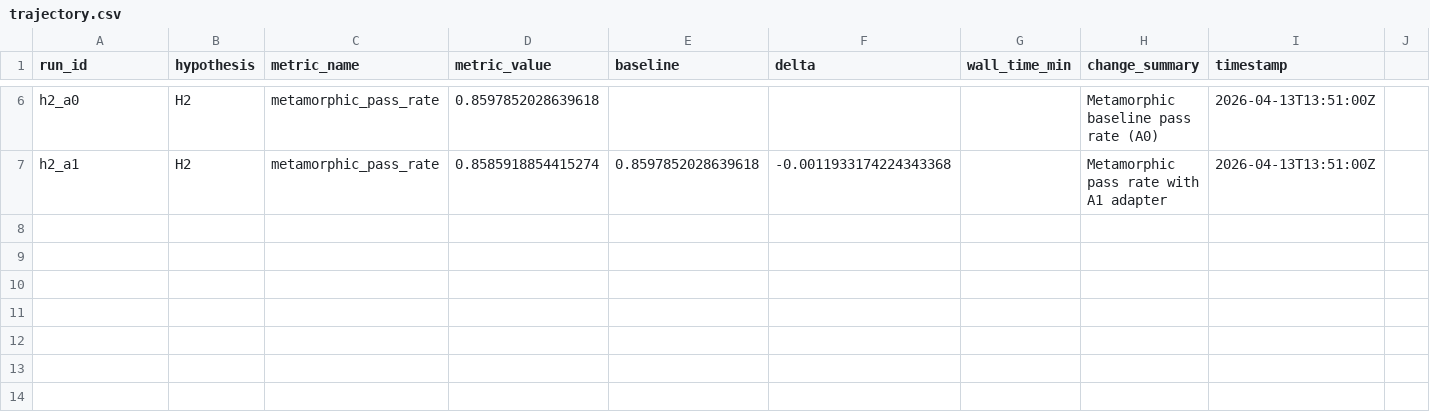
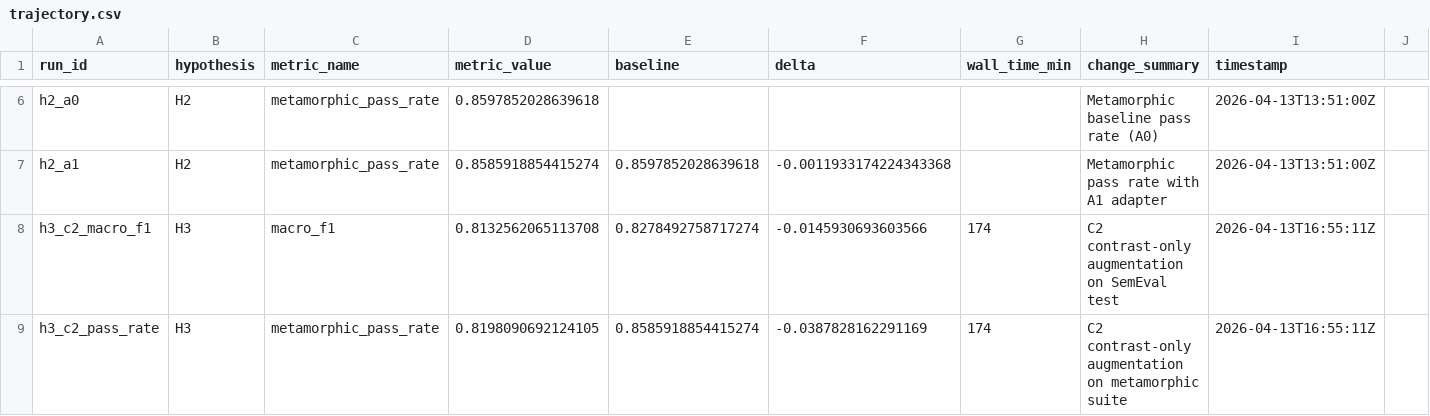
Before and after one commit to AuroraGao-25/AutoResearch-Remote-Copliot, a CSV file: data/trajectory.csv, drawn as a sheet; only a part is shown, gaps mark what is left out.

```diff
--- a/data/trajectory.csv
+++ b/data/trajectory.csv
@@ -7 +7,3 @@ h2_a0,H2,metamorphic_pass_rate,0.8597852028639618,,,,"Metamorphic baseline pass
 h2_a1,H2,metamorphic_pass_rate,0.8585918854415274,0.8597852028639618,-0.0011933174224343368,,"Metamorphic pass rate with A1 adapter",2026-04-13T13:51:00Z
+h3_c2_macro_f1,H3,macro_f1,0.8132562065113708,0.8278492758717274,-0.0145930693603566,174,"C2 contrast-only augmentation on SemEval test",2026-04-13T16:55:11Z
+h3_c2_pass_rate,H3,metamorphic_pass_rate,0.8198090692124105,0.8585918854415274,-0.0387828162291169,174,"C2 contrast-only augmentation on metamorphic suite",2026-04-13T16:55:11Z
```
Also changed, not shown: 7 other files.
